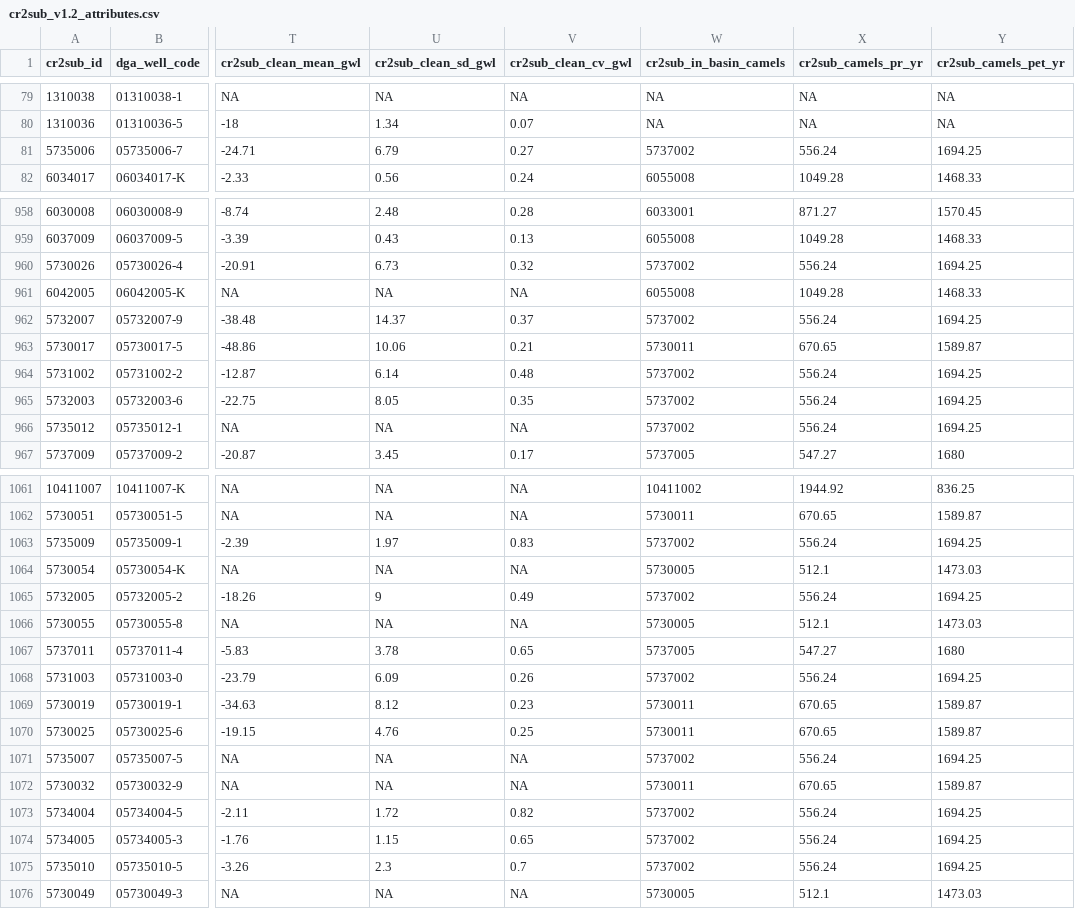
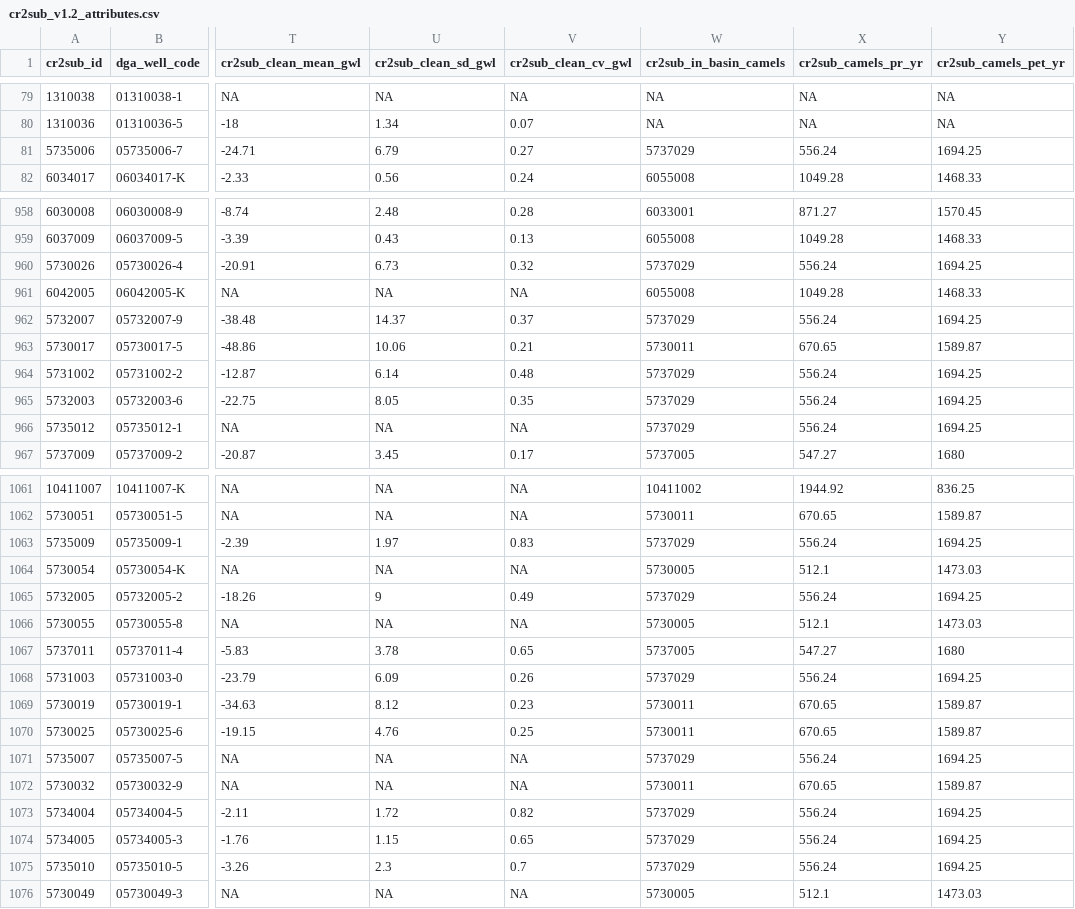
Before and after one commit to calvarezgarreton/cr2sub, a CSV file: cr2sub/cr2sub_v1.2_attributes.csv, drawn as a sheet; only a part is shown, gaps mark what is left out; the diff covers the shown part only; the diff names each change by its address in the sheet, - before the commit and + after, or states it on an @@ line.

```diff
--- a/cr2sub/cr2sub_v1.2_attributes.csv
+++ b/cr2sub/cr2sub_v1.2_attributes.csv
-W81 (cr2sub_in_basin_camels): 5737002
+W81 (cr2sub_in_basin_camels): 5737029
-W960 (cr2sub_in_basin_camels): 5737002
+W960 (cr2sub_in_basin_camels): 5737029
-W962 (cr2sub_in_basin_camels): 5737002
+W962 (cr2sub_in_basin_camels): 5737029
-W964:W966 (cr2sub_in_basin_camels): 5737002
+W964:W966 (cr2sub_in_basin_camels): 5737029
-W1063 (cr2sub_in_basin_camels): 5737002
+W1063 (cr2sub_in_basin_camels): 5737029
-W1065 (cr2sub_in_basin_camels): 5737002
+W1065 (cr2sub_in_basin_camels): 5737029
-W1068 (cr2sub_in_basin_camels): 5737002
+W1068 (cr2sub_in_basin_camels): 5737029
-W1071 (cr2sub_in_basin_camels): 5737002
+W1071 (cr2sub_in_basin_camels): 5737029
-W1073:W1075 (cr2sub_in_basin_camels): 5737002
+W1073:W1075 (cr2sub_in_basin_camels): 5737029
```
Also changed, not shown: 36 edited cells elsewhere in this file, input/cr2sub_basin_lookup_tables/cr2sub_v1.2_join_table_with_camels_cl_v2_basins.csv, 1 other file.
